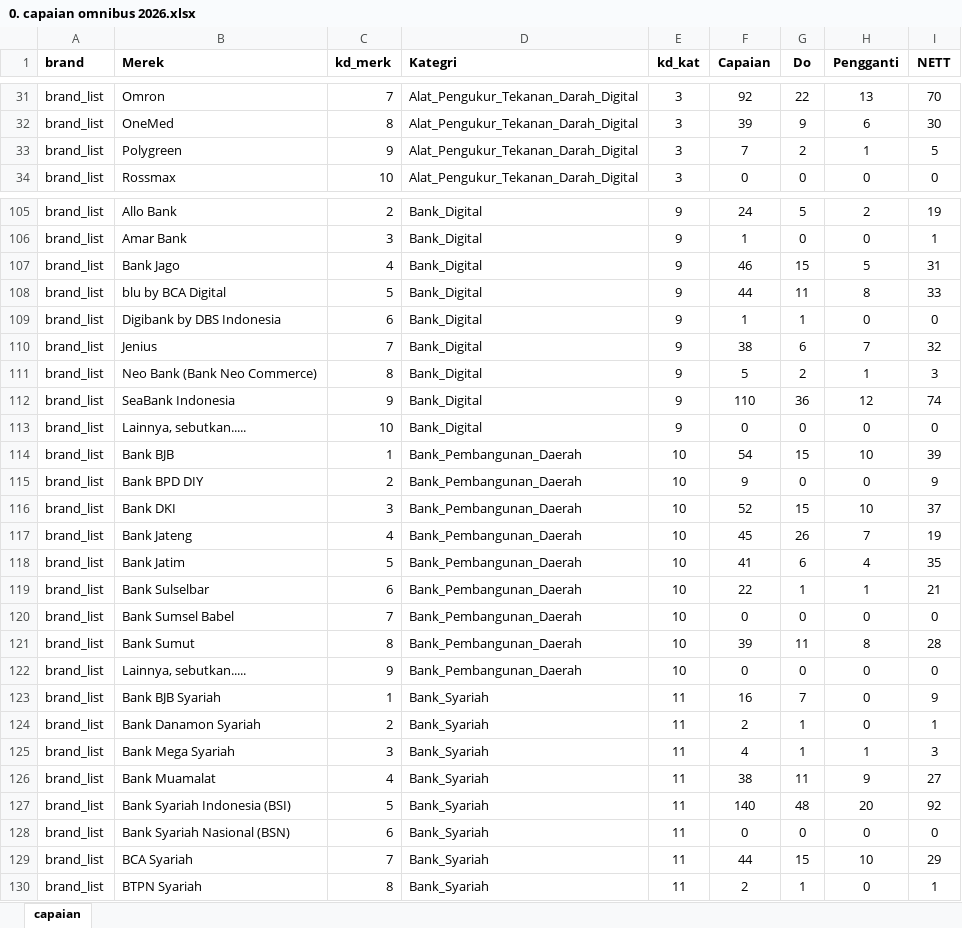
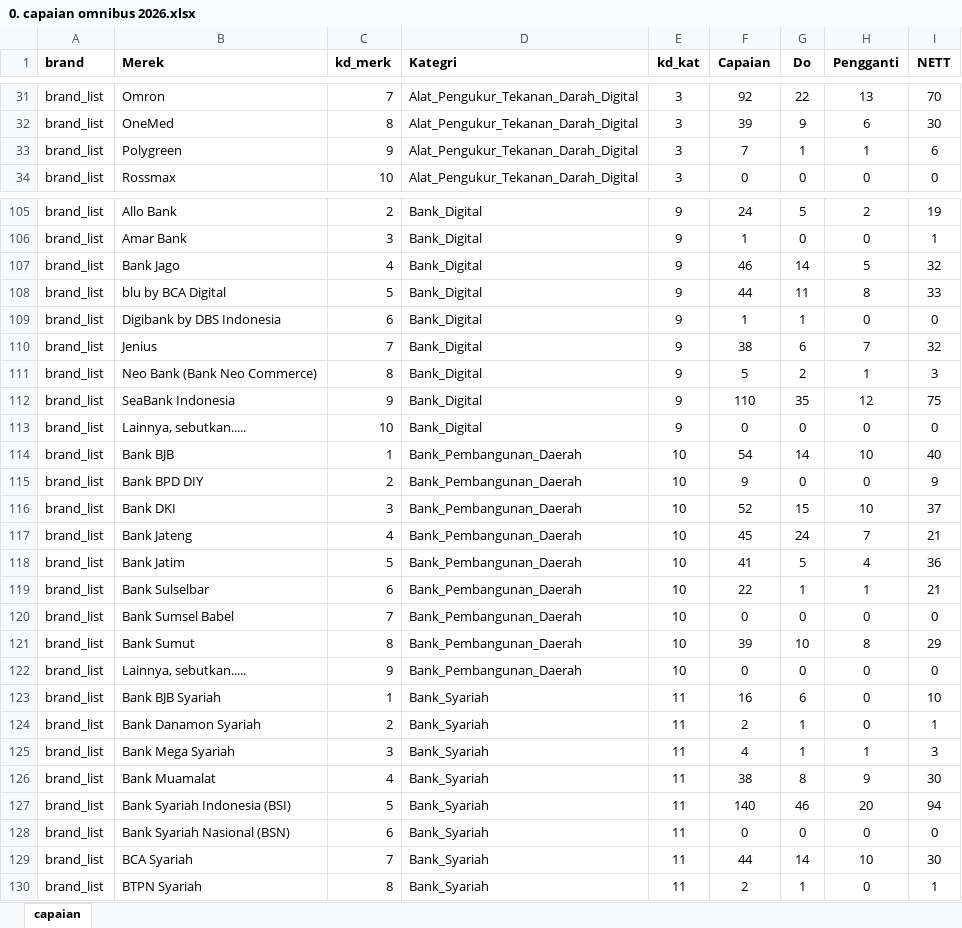
Before and after one commit to saharailal2020-code/dashboard-omnibus-2026, an Excel workbook: 0. capaian omnibus 2026.xlsx, sheet capaian, drawn as a sheet; only a part is shown, gaps mark what is left out; values as stored, in another font and other column widths than the file's, no borders; the diff covers the shown part only; the diff names each change by its address in the sheet, - before the commit and + after, or states it on an @@ line.

Commit message:
Add files via upload

```diff
--- a/0. capaian omnibus 2026.xlsx (sheet capaian)
+++ b/0. capaian omnibus 2026.xlsx (sheet capaian)
-G33 (Do): 2
+G33 (Do): 1
-I33 (NETT): 5
+I33 (NETT): 6
-G107 (Do): 15
+G107 (Do): 14
-I107 (NETT): 31
+I107 (NETT): 32
-G112 (Do): 36
+G112 (Do): 35
-I112 (NETT): 74
+I112 (NETT): 75
-G114 (Do): 15
+G114 (Do): 14
-I114 (NETT): 39
+I114 (NETT): 40
-G117 (Do): 26
+G117 (Do): 24
-I117 (NETT): 19
+I117 (NETT): 21
-G118 (Do): 6
+G118 (Do): 5
-I118 (NETT): 35
+I118 (NETT): 36
-G121 (Do): 11
+G121 (Do): 10
-I121 (NETT): 28
+I121 (NETT): 29
-G123 (Do): 7
+G123 (Do): 6
-I123 (NETT): 9
+I123 (NETT): 10
-G126 (Do): 11
+G126 (Do): 8
-I126 (NETT): 27
+I126 (NETT): 30
-G127 (Do): 48
+G127 (Do): 46
-I127 (NETT): 92
+I127 (NETT): 94
-G129 (Do): 15
+G129 (Do): 14
-I129 (NETT): 29
+I129 (NETT): 30
```
Also changed, not shown: 283 edited cells elsewhere in this sheet.
